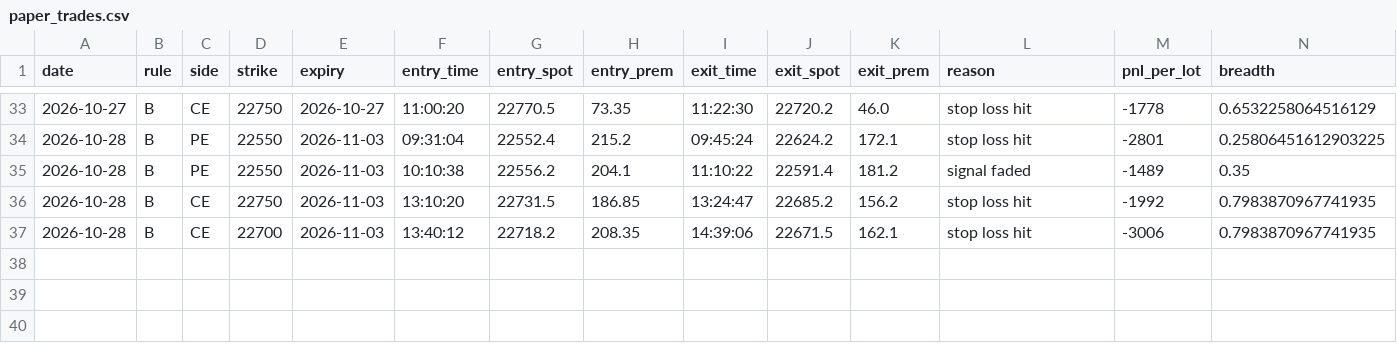
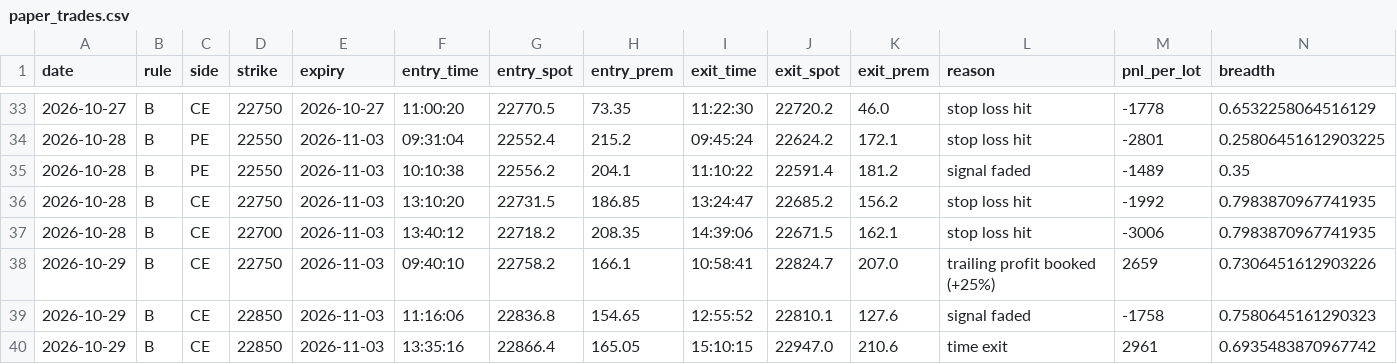
Before and after one commit to deepaknarsaria/nifty-signals, a CSV file: paper_trades.csv, drawn as a sheet; only a part is shown, gaps mark what is left out; rows hold the shown columns only; the diff names each change by its address in the sheet, - before the commit and + after, or states it on an @@ line.

```diff
--- a/paper_trades.csv
+++ b/paper_trades.csv
+row 38: 2026-10-29 | B | CE | 22750 | 2026-11-03 | 09:40:10 | 22758.2 | 166.1 | 10:58:41 | 22824.7 | 207.0 | trailing profit booked (+25%) | 2659 | 0.7306451612903226
+row 39: 2026-10-29 | B | CE | 22850 | 2026-11-03 | 11:16:06 | 22836.8 | 154.65 | 12:55:52 | 22810.1 | 127.6 | signal faded | -1758 | 0.7580645161290323
+row 40: 2026-10-29 | B | CE | 22850 | 2026-11-03 | 13:35:16 | 22866.4 | 165.05 | 15:10:15 | 22947.0 | 210.6 | time exit | 2961 | 0.6935483870967742
```
Also changed, not shown: hedge_trades.csv, lab_results.csv, 3 other files.
